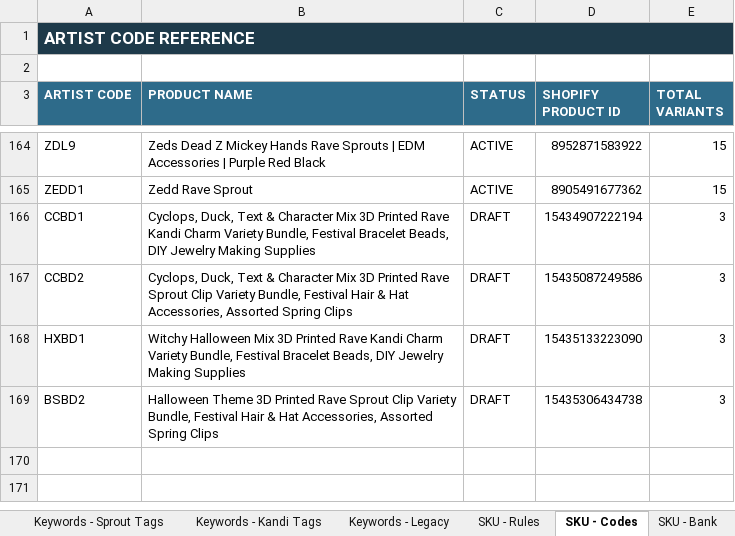
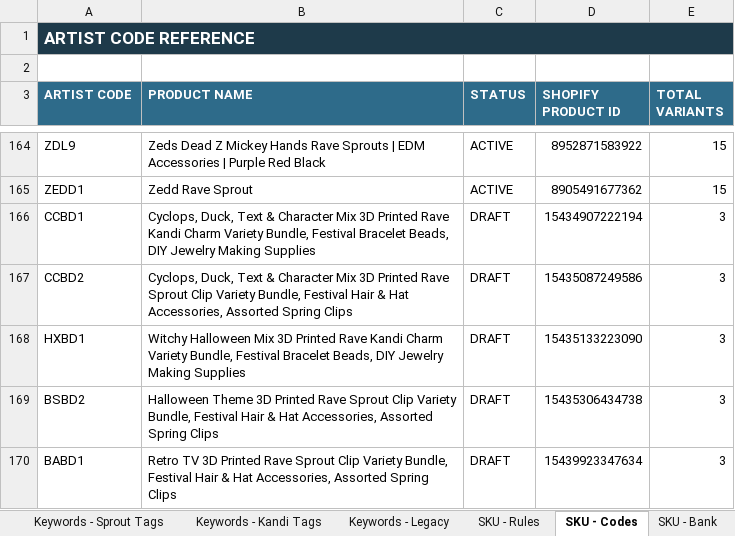
Before and after one commit to meowyoudoin-92/product-listings, an Excel workbook: Platform_Reference.xlsx, sheet SKU - Codes, drawn as a sheet; only a part is shown, gaps mark what is left out; values as stored, in another font and other column widths than the file's, no borders; conditional formats and table styles not drawn; the diff names each change by its address in the sheet, - before the commit and + after, or states it on an @@ line.

```diff
--- a/Platform_Reference.xlsx (sheet SKU - Codes)
+++ b/Platform_Reference.xlsx (sheet SKU - Codes)
+row 170: BABD1 | Retro TV 3D Printed Rave Sprout Clip Variety Bundle, Festival Hair & Hat Accessories, Assorted Spring Clips | DRAFT | 15439923347634 | 3
```
Also changed, not shown: sheet SKU - Bank, sheet Product Roster, 1 other file.
